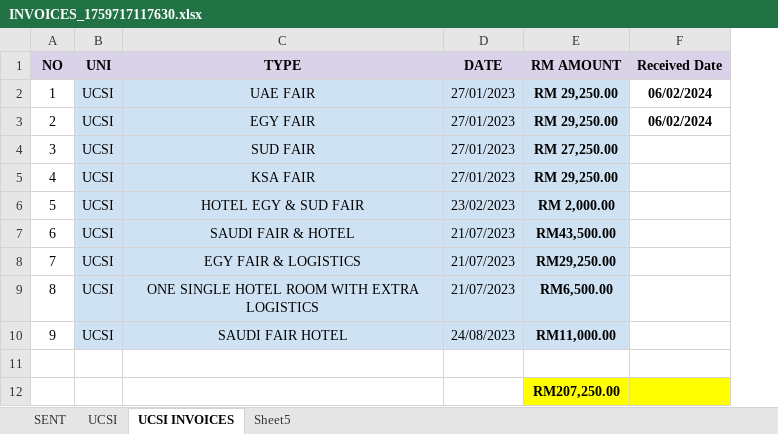
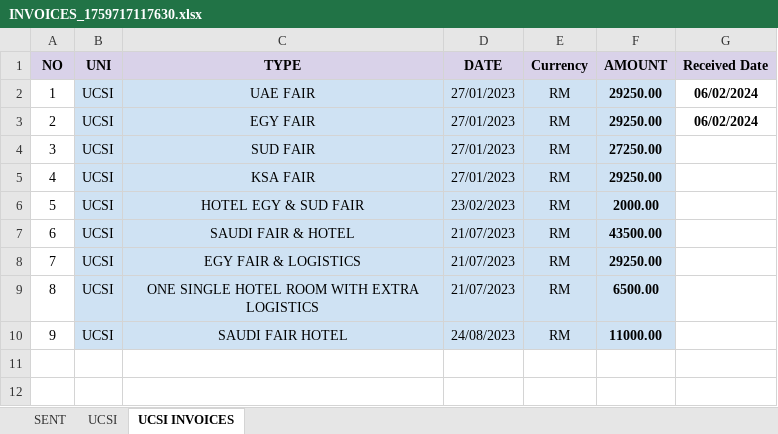
Before and after one commit to mub5667/data, an Excel workbook: attached_assets/INVOICES_1759717117630.xlsx, sheet UCSI INVOICES, drawn as a sheet; values as stored, in another font and other column widths than the file's, no borders; charts and pictures not drawn; removed rows and columns are numbered as before the commit, all else as after; the diff names each change by its address in the sheet, - before the commit and + after, or states it on an @@ line.

```diff
--- a/attached_assets/INVOICES_1759717117630.xlsx (sheet UCSI INVOICES)
+++ b/attached_assets/INVOICES_1759717117630.xlsx (sheet UCSI INVOICES)
-sheet tab: Sheet5
-column E (RM AMOUNT), rows 2-10: RM 29,250.00 | RM 29,250.00 | RM 27,250.00 | RM 29,250.00 | RM 2,000.00 | RM43,500.00 | RM29,250.00 | RM6,500.00 | RM11,000.00
+column E (Currency), rows 2-10: all RM
+column F (AMOUNT), rows 2-10: 29250.00 | 29250.00 | 27250.00 | 29250.00 | 2000.00 | 43500.00 | 29250.00 | 6500.00 | 11000.00
-row 11: (empty)
-row 12:  |  |  |  | RM207,250.00
```
Also changed, not shown: sheet SENT, sheet UCSI, charts or pictures, 37 other files.
